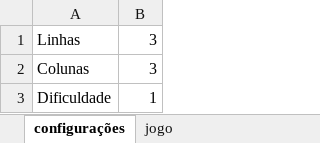
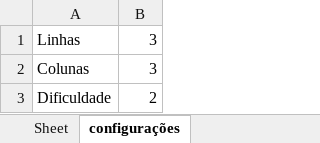
Before and after one commit to paulowh/campo-minado, an Excel workbook: banco.xlsx, sheet configurações, drawn as a sheet; values as stored, in another font and other column widths than the file's, no borders; the diff names each change by its address in the sheet, - before the commit and + after, or states it on an @@ line.

```diff
--- a/banco.xlsx (sheet configurações)
+++ b/banco.xlsx (sheet configurações)
-sheet tab: jogo
+sheet tab: Sheet
-B3: 1
+B3: 2
```
Also changed, not shown: 1 other file.
